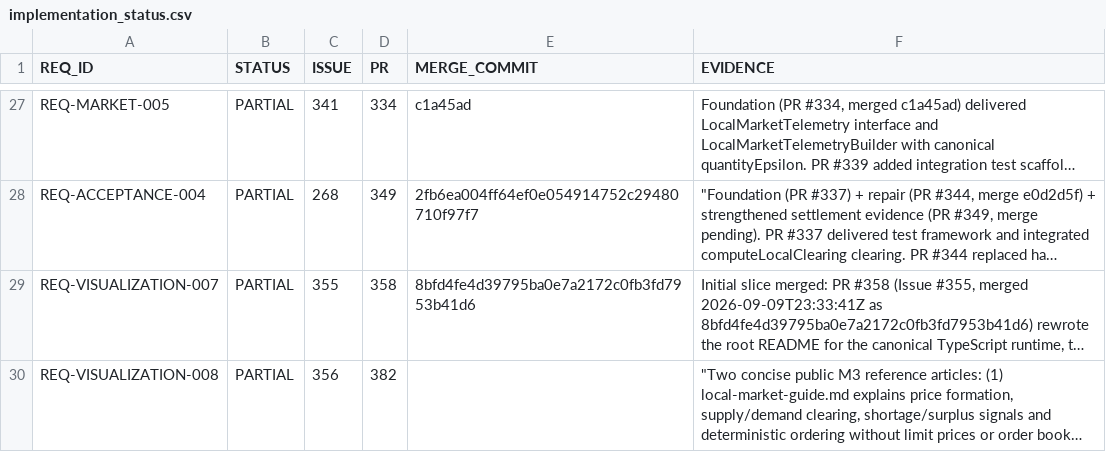
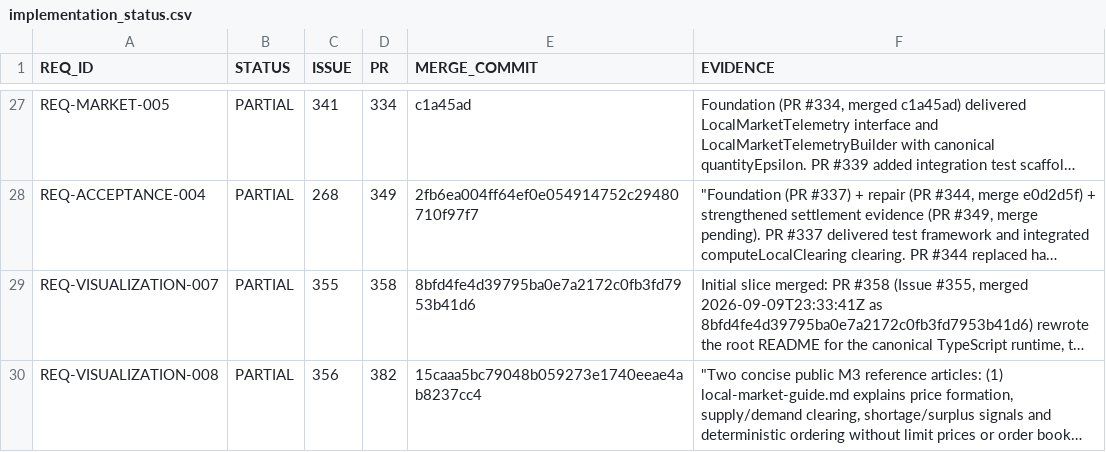
Before and after one commit to drevendev/trade_simulation, a CSV file: docs/spec/implementation_status.csv, drawn as a sheet; only a part is shown, gaps mark what is left out; long unchanged cells end in …; the diff names each change by its address in the sheet, - before the commit and + after, or states it on an @@ line.

```diff
--- a/docs/spec/implementation_status.csv
+++ b/docs/spec/implementation_status.csv
-E30 (MERGE_COMMIT): (empty)
+E30 (MERGE_COMMIT): 15caaa5bc79048b059273e1740eeae4ab8237cc4
```
Also changed, not shown: 1 other file.
